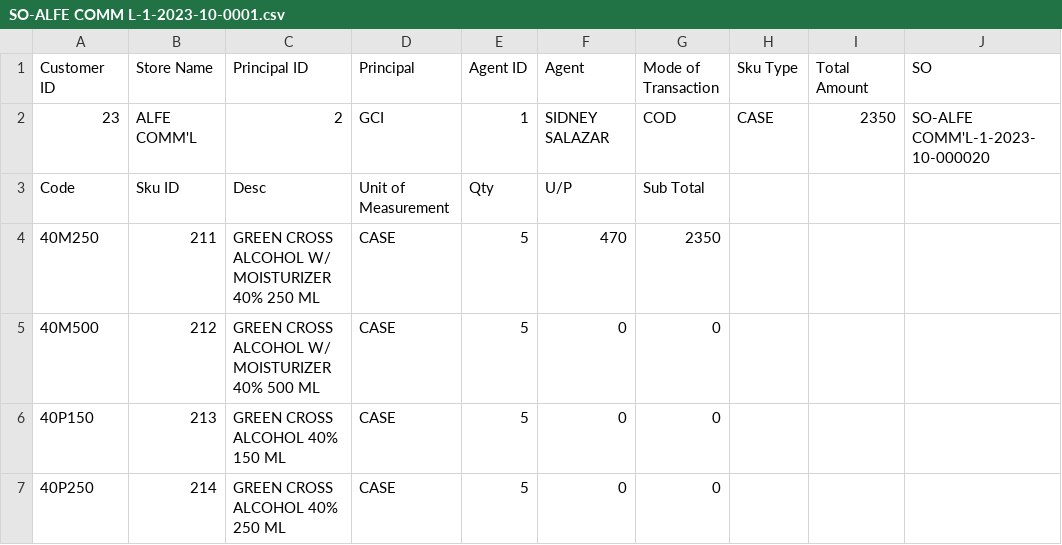
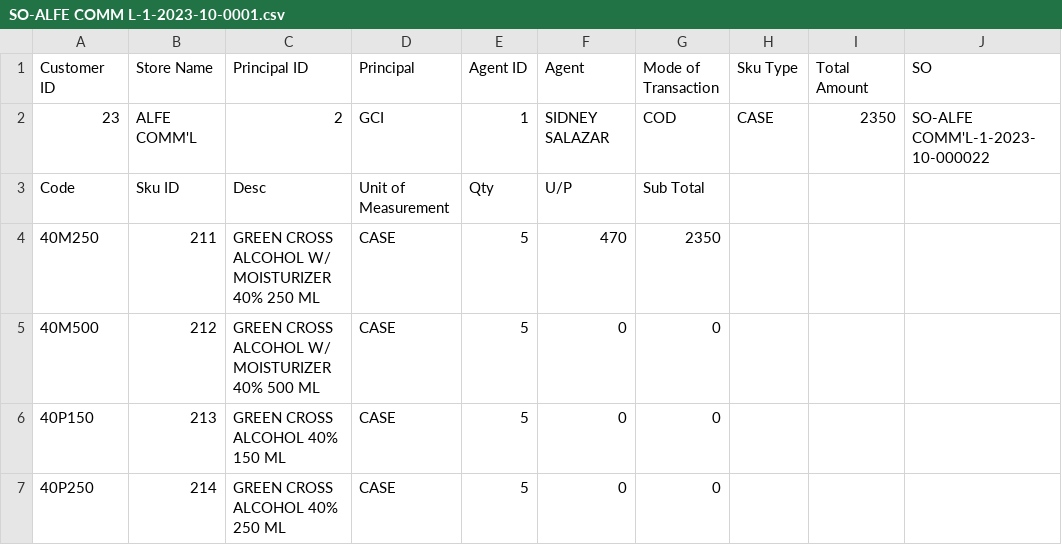
Before and after one commit to sidneyboy/julmar, a CSV file: agent booking files GCI/SO-ALFE COMM L-1-2023-10-0001.csv, drawn as a sheet.

```diff
--- a/agent booking files GCI/SO-ALFE COMM L-1-2023-10-0001.csv
+++ b/agent booking files GCI/SO-ALFE COMM L-1-2023-10-0001.csv
@@ -1,3 +1,3 @@
 Customer ID,Store Name,Principal ID,Principal,Agent ID,Agent,Mode of Transaction,Sku Type,Total Amount,SO
-23,ALFE COMM'L,2,GCI,1,SIDNEY SALAZAR,COD,CASE,2350,SO-ALFE COMM'L-1-2023-10-000020
+23,ALFE COMM'L,2,GCI,1,SIDNEY SALAZAR,COD,CASE,2350,SO-ALFE COMM'L-1-2023-10-000022
 Code,Sku ID,Desc,Unit of Measurement,Qty,U/P,Sub Total,,,
```
Also changed, not shown: 19 other files.
